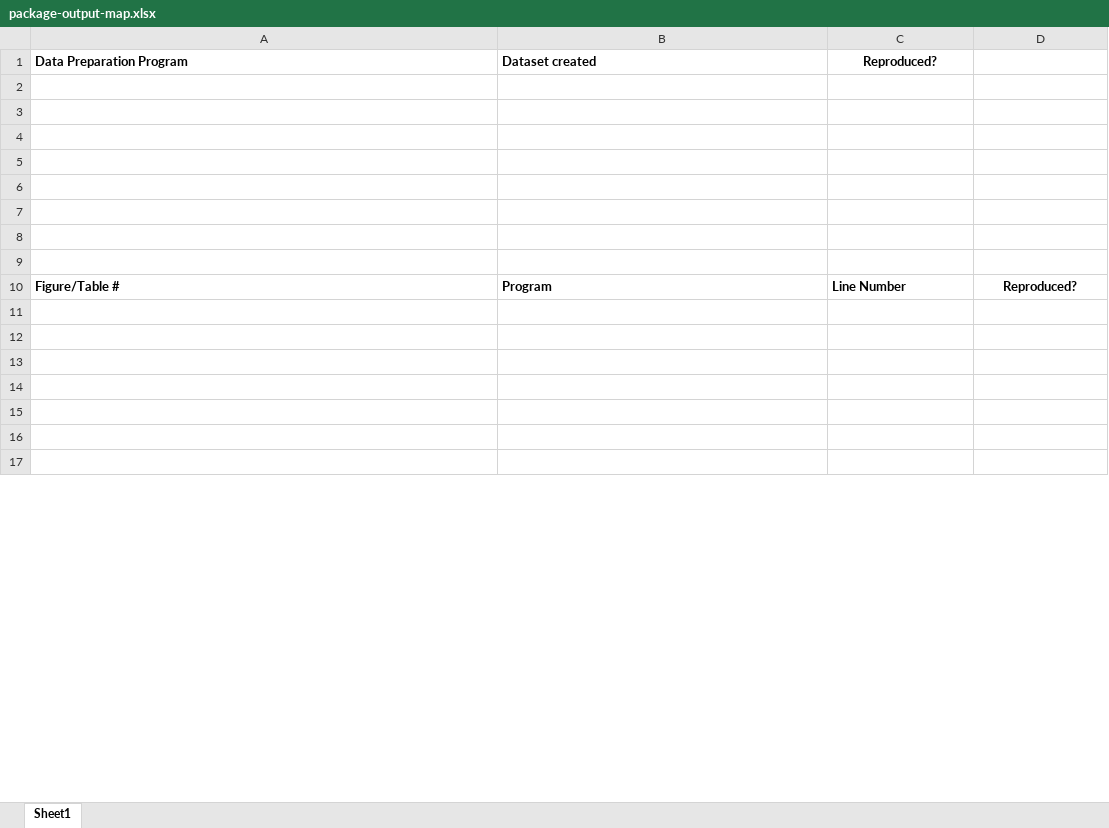
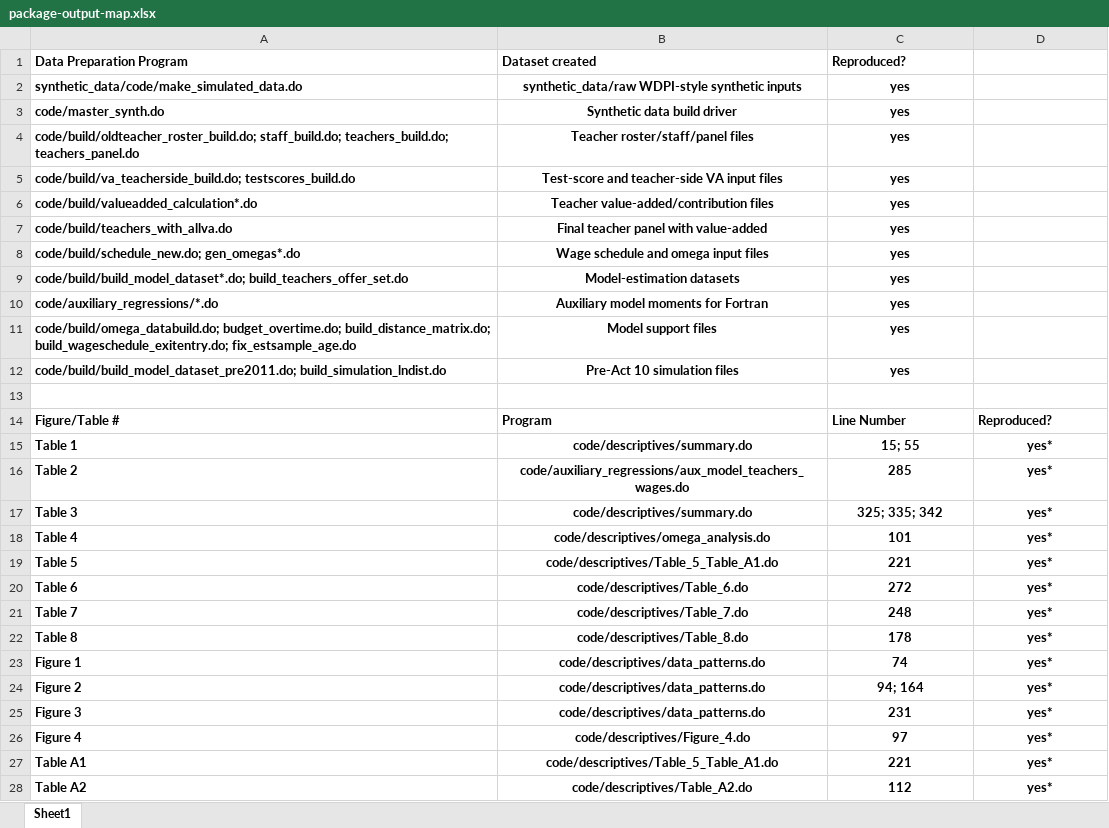
Before and after one commit to JPE-Reproducibility/JPE-Biasi-20220349, an Excel workbook: package-output-map.xlsx, sheet Sheet1, drawn as a sheet; only a part is shown; the shorter side is filled out with more unchanged rows; values as stored, in another font and other column widths than the file's, no borders; addresses are those after the commit; the diff covers the shown part only; the diff names each change by its address in the sheet, - before the commit and + after, or states it on an @@ line.

Commit message:
R1 - Partial Rep - In-text numbers not replicated, missing libraries, data cits, wrong readme title

```diff
--- a/package-output-map.xlsx (sheet Sheet1)
+++ b/package-output-map.xlsx (sheet Sheet1)
-C1 alignment: center
+C1 alignment: left
-row 2: (empty)
+row 2: synthetic_data/code/make_simulated_data.do | synthetic_data/raw WDPI-style synthetic inputs | yes
-row 3: (empty)
+row 3: code/master_synth.do | Synthetic data build driver | yes
-row 4: (empty)
+row 4: code/build/oldteacher_roster_build.do; staff_build.do; teachers_build.do; teachers_panel.do | Teacher roster/staff/panel files | yes
-row 5: (empty)
+row 5: code/build/va_teacherside_build.do; testscores_build.do | Test-score and teacher-side VA input files | yes
-row 6: (empty)
+row 6: code/build/valueadded_calculation*.do | Teacher value-added/contribution files | yes
-row 7: (empty)
+row 7: code/build/teachers_with_allva.do | Final teacher panel with value-added | yes
-row 8: (empty)
+row 8: code/build/schedule_new.do; gen_omegas*.do | Wage schedule and omega input files | yes
+row 9: code/build/build_model_dataset*.do; build_teachers_offer_set.do | Model-estimation datasets | yes
+row 10: code/auxiliary_regressions/*.do | Auxiliary model moments for Fortran | yes
+row 11: code/build/omega_databuild.do; budget_overtime.do; build_distance_matrix.do; build_wageschedule_exitentry.do; fix_estsample_age.do | Model support files | yes
+row 12: code/build/build_model_dataset_pre2011.do; build_simulation_lndist.do | Pre-Act 10 simulation files | yes
-D14 alignment: center
+D14 alignment: left
-row 15: (empty)
+row 15: Table 1 | code/descriptives/summary.do | 15; 55 | yes*
-row 16: (empty)
+row 16: Table 2 | code/auxiliary_regressions/aux_model_teachers_wages.do | 285 | yes*
-row 17: (empty)
+row 17: Table 3 | code/descriptives/summary.do | 325; 335; 342 | yes*
-row 18: (empty)
+row 18: Table 4 | code/descriptives/omega_analysis.do | 101 | yes*
-row 19: (empty)
+row 19: Table 5 | code/descriptives/Table_5_Table_A1.do | 221 | yes*
-row 20: (empty)
+row 20: Table 6 | code/descriptives/Table_6.do | 272 | yes*
+row 21: Table 7 | code/descriptives/Table_7.do | 248 | yes*
+row 22: Table 8 | code/descriptives/Table_8.do | 178 | yes*
+row 23: Figure 1 | code/descriptives/data_patterns.do | 74 | yes*
+row 24: Figure 2 | code/descriptives/data_patterns.do | 94; 164 | yes*
+row 25: Figure 3 | code/descriptives/data_patterns.do | 231 | yes*
+row 26: Figure 4 | code/descriptives/Figure_4.do | 97 | yes*
+row 27: Table A1 | code/descriptives/Table_5_Table_A1.do | 221 | yes*
+row 28: Table A2 | code/descriptives/Table_A2.do | 112 | yes*
```
Also changed, not shown: 53 added rows and cell formats elsewhere in this sheet, 43 other files.
